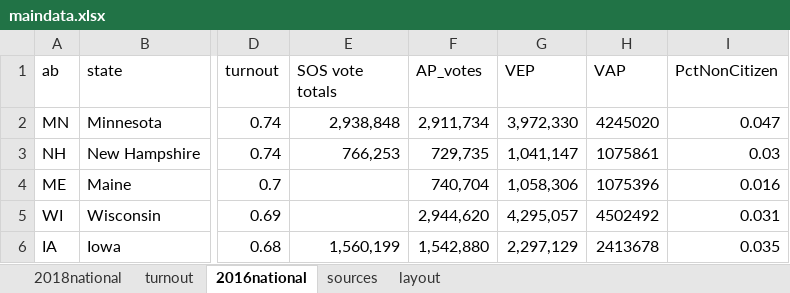
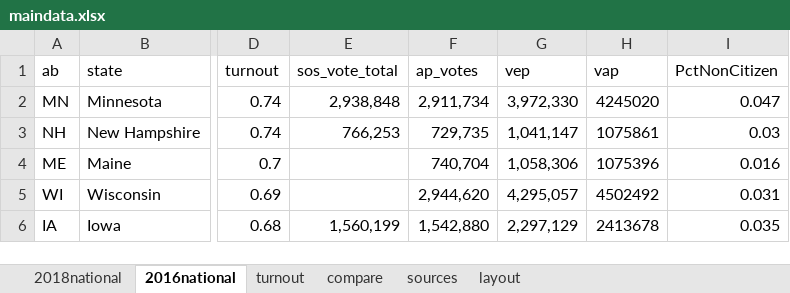
Before and after one commit to striblab/20181107-turnout, an Excel workbook: build/data/maindata.xlsx, sheet 2016national, drawn as a sheet; only a part is shown, gaps mark what is left out; values as stored, in another font and other column widths than the file's, no borders; the diff names each change by its address in the sheet, - before the commit and + after, or states it on an @@ line.

```diff
--- a/build/data/maindata.xlsx (sheet 2016national)
+++ b/build/data/maindata.xlsx (sheet 2016national)
+sheet tab: compare
@@ sheet tab order changed: 2018national | 2016national | turnout | compare | sources | layout @@
-E1: SOS vote totals
+E1: sos_vote_total
-F1: AP_votes
+F1: ap_votes
-G1: VEP
+G1: vep
-H1: VAP
+H1: vap
```
Also changed, not shown: sheet 2018national, sheet layout, sheet turnout, sheet sources, 6 other files.
